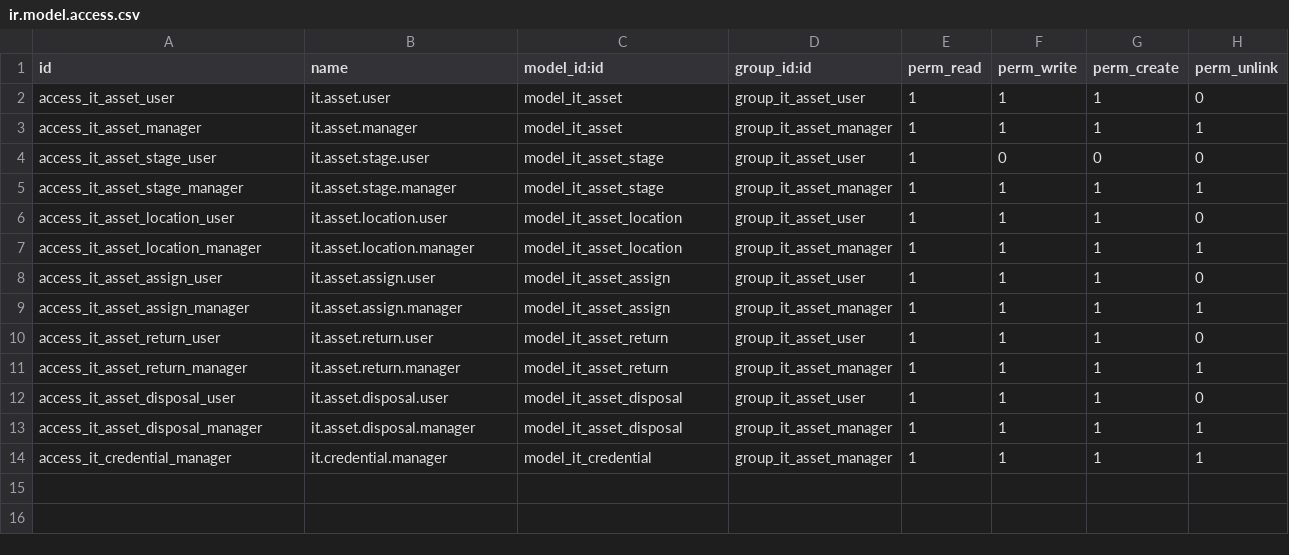
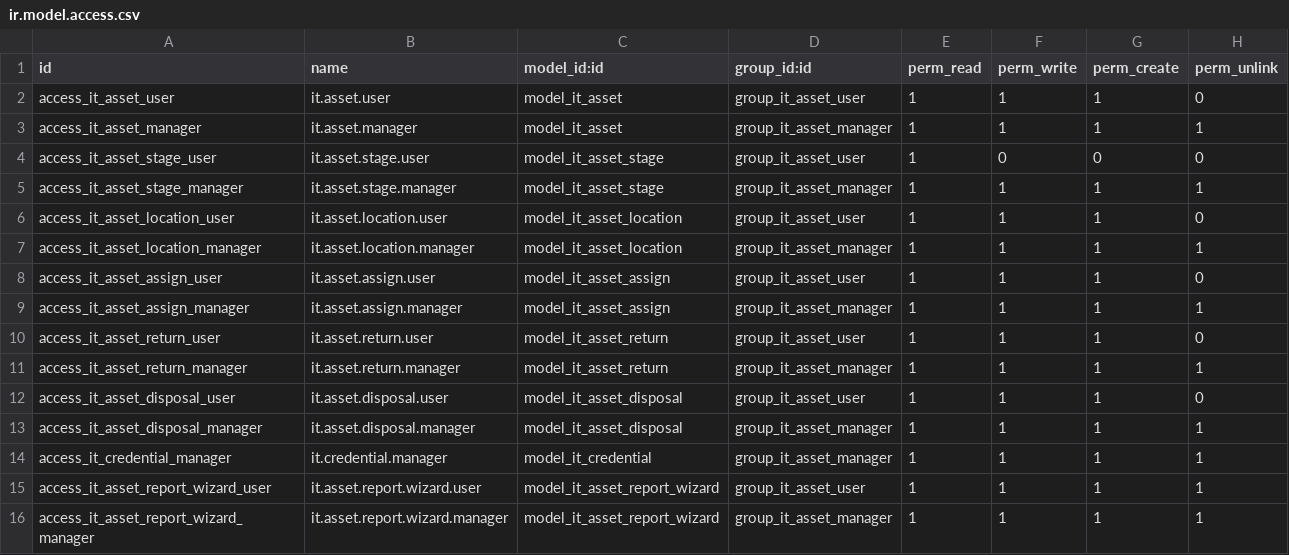
Before and after one commit to kom0o/horizonz-odoo, a CSV file: it_asset_management/security/ir.model.access.csv, drawn as a sheet; the diff names each change by its address in the sheet, - before the commit and + after, or states it on an @@ line.

Commit message:
feat(it_asset_management): add executive excel inventory & custody report wizard

```diff
--- a/it_asset_management/security/ir.model.access.csv
+++ b/it_asset_management/security/ir.model.access.csv
+row 15: access_it_asset_report_wizard_user | it.asset.report.wizard.user | model_it_asset_report_wizard | group_it_asset_user | 1 | 1 | 1 | 1
+row 16: access_it_asset_report_wizard_manager | it.asset.report.wizard.manager | model_it_asset_report_wizard | group_it_asset_manager | 1 | 1 | 1 | 1
```
Also changed, not shown: 6 other files.
